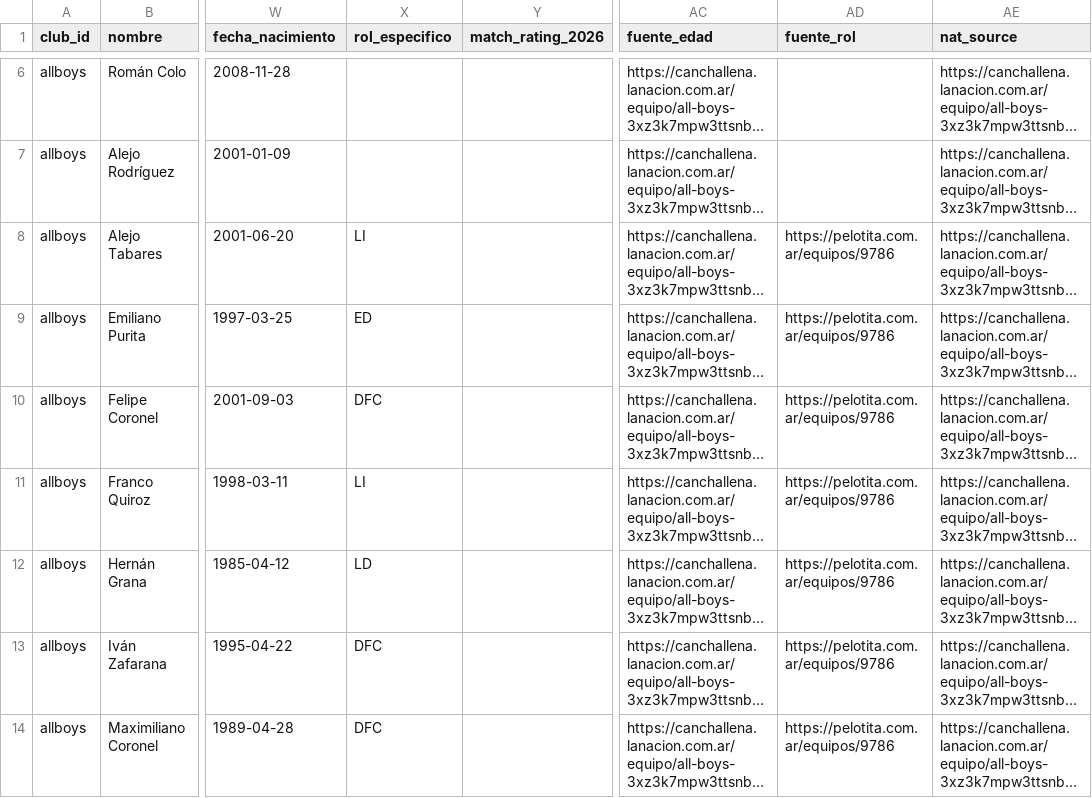
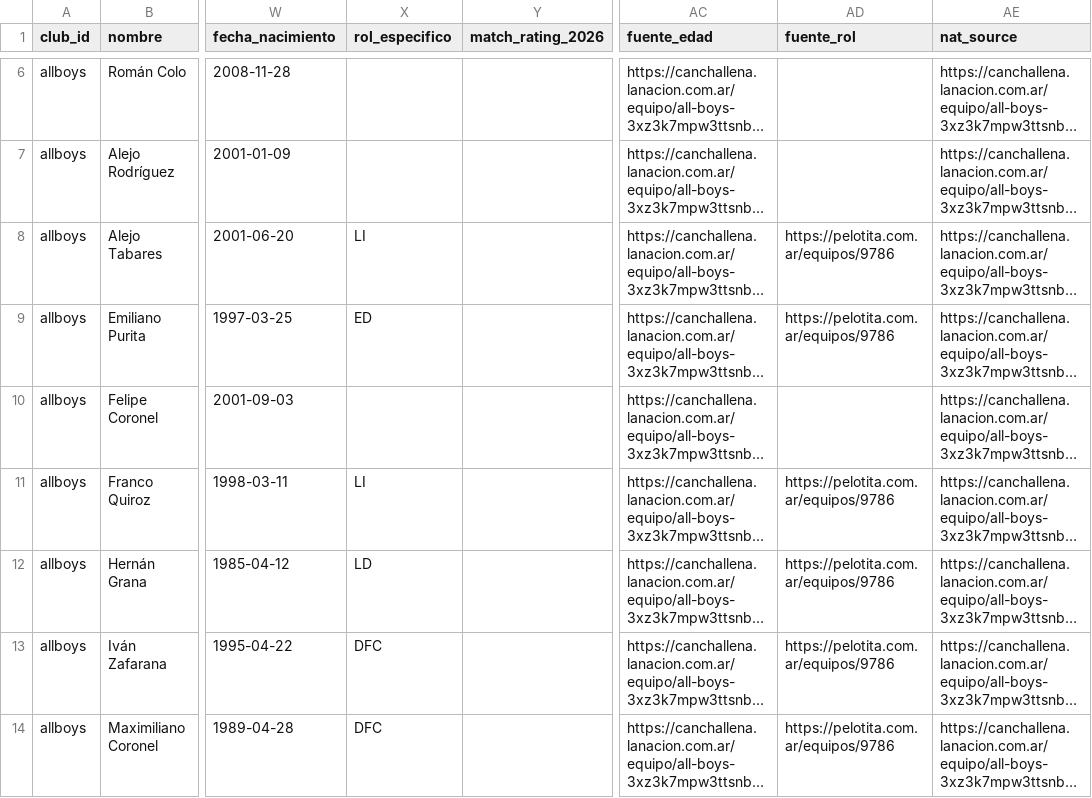
Before and after one commit to carp1901/liga-fc1, a CSV file: planteles/primera-nacional-2026-bloque1.csv, drawn as a sheet; only a part is shown, gaps mark what is left out; long unchanged cells end in …; the diff names each change by its address in the sheet, - before the commit and + after, or states it on an @@ line.

Commit message:
Desambiguar roles específicos del bloque 1

```diff
--- a/planteles/primera-nacional-2026-bloque1.csv
+++ b/planteles/primera-nacional-2026-bloque1.csv
-X10 (rol_especifico): DFC
+X10 (rol_especifico): (empty)
-AD10 (fuente_rol): https://pelotita.com.ar/equipos/9786
+AD10 (fuente_rol): (empty)
```
